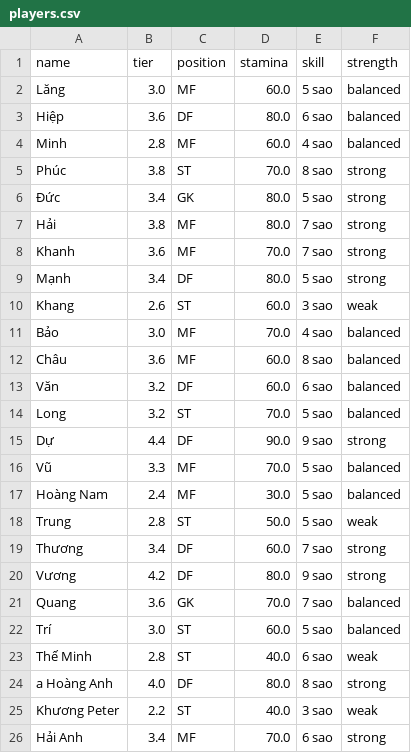
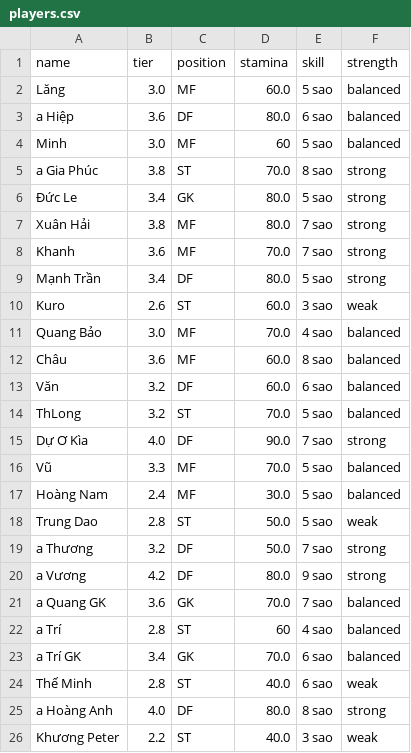
Before and after one commit to vela6696/Team_Random_Squad_Football_Match, a CSV file: src/players.csv, drawn as a sheet; only a part is shown; the shorter side is filled out with more unchanged rows; the diff covers the shown part only.

```diff
--- a/src/players.csv
+++ b/src/players.csv
@@ -2,22 +2,23 @@
 Lăng,3.0,MF,60.0,5 sao,balanced
-Hiệp,3.6,DF,80.0,6 sao,balanced
-Minh,2.8,MF,60.0,4 sao,balanced
-Phúc,3.8,ST,70.0,8 sao,strong
-Đức,3.4,GK,80.0,5 sao,strong
-Hải,3.8,MF,80.0,7 sao,strong
+a Hiệp,3.6,DF,80.0,6 sao,balanced
+Minh,3.0,MF,60,5 sao,balanced
+a Gia Phúc,3.8,ST,70.0,8 sao,strong
+Đức Le,3.4,GK,80.0,5 sao,strong
+Xuân Hải,3.8,MF,80.0,7 sao,strong
 Khanh,3.6,MF,70.0,7 sao,strong
-Mạnh,3.4,DF,80.0,5 sao,strong
-Khang,2.6,ST,60.0,3 sao,weak
-Bảo,3.0,MF,70.0,4 sao,balanced
+Mạnh Trần,3.4,DF,80.0,5 sao,strong
+Kuro,2.6,ST,60.0,3 sao,weak
+Quang Bảo,3.0,MF,70.0,4 sao,balanced
 Châu,3.6,MF,60.0,8 sao,balanced
 Văn,3.2,DF,60.0,6 sao,balanced
-Long,3.2,ST,70.0,5 sao,balanced
-Dự,4.4,DF,90.0,9 sao,strong
+ThLong,3.2,ST,70.0,5 sao,balanced
+Dự Ơ Kìa,4.0,DF,90.0,7 sao,strong
 Vũ,3.3,MF,70.0,5 sao,balanced
 Hoàng Nam,2.4,MF,30.0,5 sao,balanced
-Trung,2.8,ST,50.0,5 sao,weak
-Thương,3.4,DF,60.0,7 sao,strong
-Vương,4.2,DF,80.0,9 sao,strong
-Quang,3.6,GK,70.0,7 sao,balanced
-Trí,3.0,ST,60.0,5 sao,balanced
+Trung Dao,2.8,ST,50.0,5 sao,weak
+a Thương,3.2,DF,50.0,7 sao,strong
+a Vương,4.2,DF,80.0,9 sao,strong
+a Quang GK,3.6,GK,70.0,7 sao,balanced
+a Trí,2.8,ST,60,4 sao,balanced
+a Trí GK,3.4,GK,70.0,6 sao,balanced
 Thế Minh,2.8,ST,40.0,6 sao,weak
```
Also changed, not shown: 6 added rows and 6 edited cells elsewhere in this file, run/players.csv.
